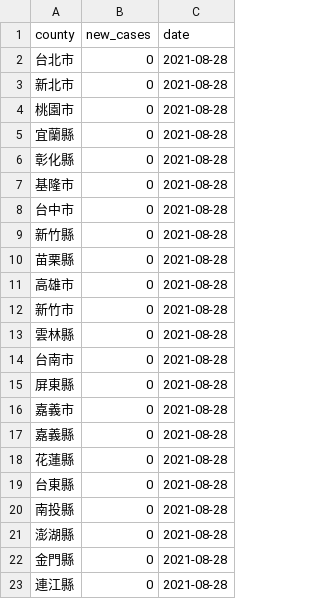
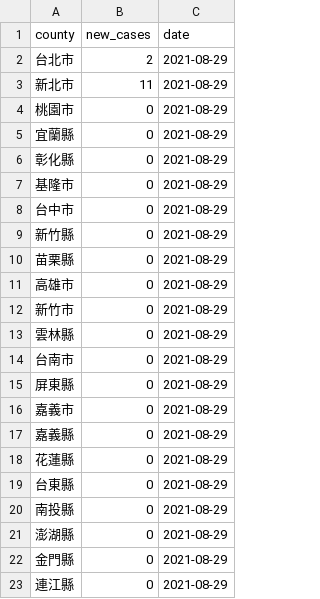
Before and after one commit to tnl-graphics/covid-19-data, a CSV file: live/tw-counties.csv, drawn as a sheet.

Commit message:
Flat: latest data (2021-08-29T16:03:43.828Z) {   "date": "2021-08-29T16:03:43.828Z",   "files": [     {       "name": "tw-counties.csv",       "deltaBytes": 507,       "source": "https://datastore.thenewslens.com/infographic/covid-19-data/tw-counties.csv"     },     {       "name": "live/tw-counties.csv",       "deltaBytes": 1,       "source": "https://datastore.thenewslens.com/infographic/covid-19-data/live/tw-counties.csv"     },     {       "name": "live/tw.csv",       "deltaBytes": 1,       "source": "https://datastore.thenewslens.com/infographic/covid-19-data/live/tw.csv"     },     {       "name": "rolling-averages/tw-counties.csv",       "deltaBytes": 653,       "source": "https://datastore.thenewslens.com/infographic/covid-19-data/rolling-averages/tw-counties.csv"     }   ] }

```diff
--- a/live/tw-counties.csv
+++ b/live/tw-counties.csv
@@ -1,23 +1,23 @@
 county,new_cases,date
-台北市,0,2021-08-28
-新北市,0,2021-08-28
-桃園市,0,2021-08-28
-宜蘭縣,0,2021-08-28
-彰化縣,0,2021-08-28
-基隆市,0,2021-08-28
-台中市,0,2021-08-28
-新竹縣,0,2021-08-28
-苗栗縣,0,2021-08-28
-高雄市,0,2021-08-28
-新竹市,0,2021-08-28
-雲林縣,0,2021-08-28
-台南市,0,2021-08-28
-屏東縣,0,2021-08-28
-嘉義市,0,2021-08-28
-嘉義縣,0,2021-08-28
-花蓮縣,0,2021-08-28
-台東縣,0,2021-08-28
-南投縣,0,2021-08-28
-澎湖縣,0,2021-08-28
-金門縣,0,2021-08-28
-連江縣,0,2021-08-28
+台北市,2,2021-08-29
+新北市,11,2021-08-29
+桃園市,0,2021-08-29
+宜蘭縣,0,2021-08-29
+彰化縣,0,2021-08-29
+基隆市,0,2021-08-29
+台中市,0,2021-08-29
+新竹縣,0,2021-08-29
+苗栗縣,0,2021-08-29
+高雄市,0,2021-08-29
+新竹市,0,2021-08-29
+雲林縣,0,2021-08-29
+台南市,0,2021-08-29
+屏東縣,0,2021-08-29
+嘉義市,0,2021-08-29
+嘉義縣,0,2021-08-29
+花蓮縣,0,2021-08-29
+台東縣,0,2021-08-29
+南投縣,0,2021-08-29
+澎湖縣,0,2021-08-29
+金門縣,0,2021-08-29
+連江縣,0,2021-08-29
```
Also changed, not shown: rolling-averages/tw-counties.csv, tw-counties.csv, 1 other file.
